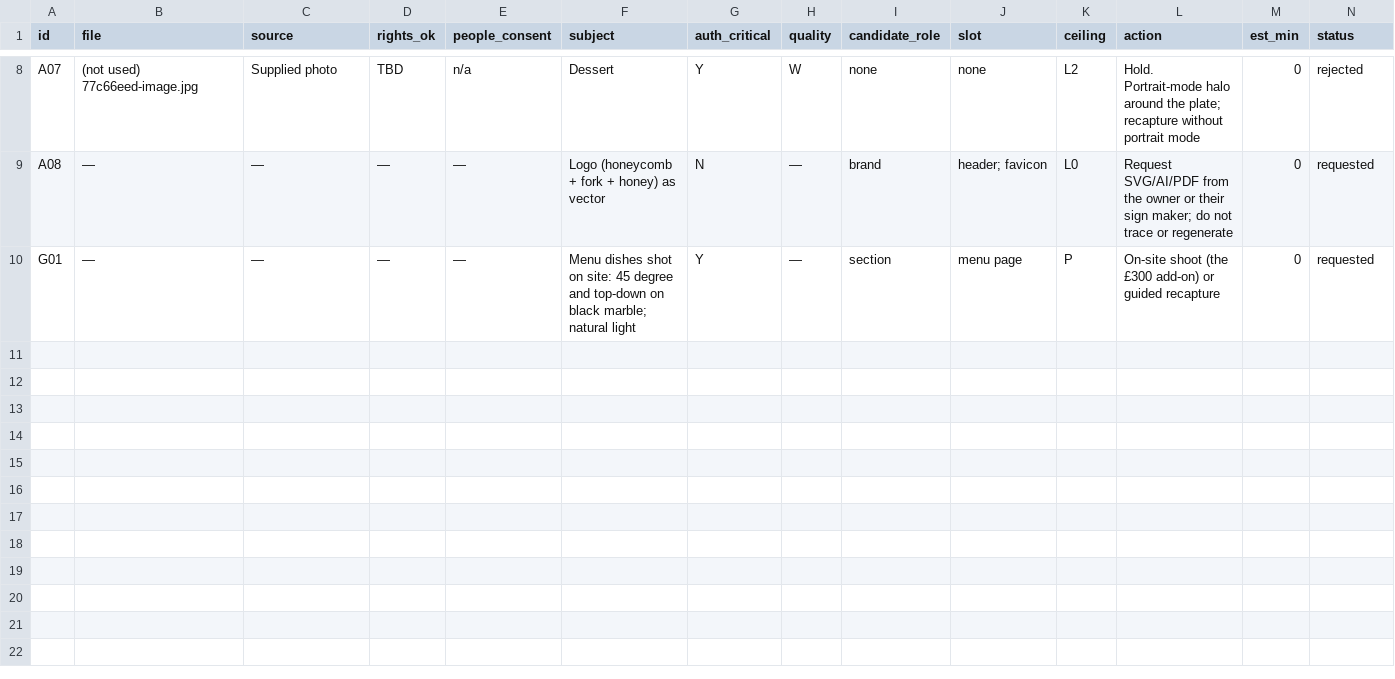
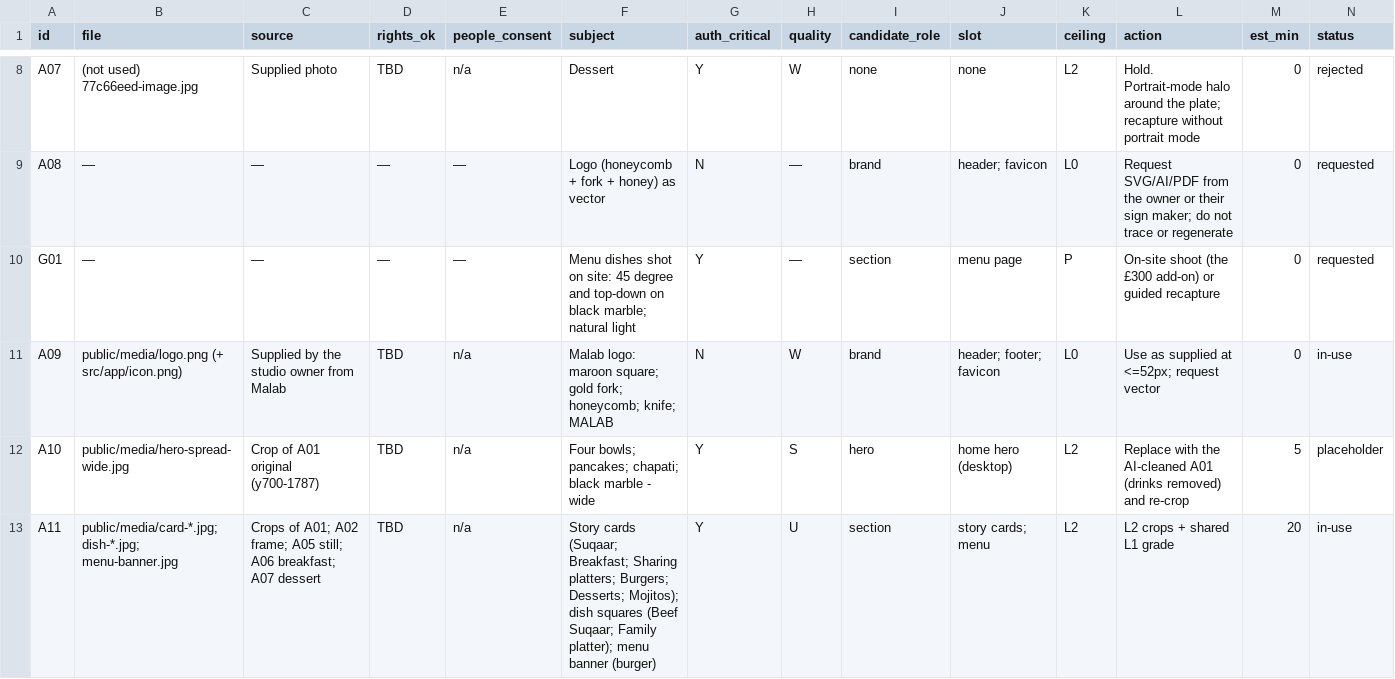
Before and after one commit to J-1308/Malab-restaurant, a CSV file: assets.csv, drawn as a sheet; only a part is shown, gaps mark what is left out; rows hold the shown columns only; the diff names each change by its address in the sheet, - before the commit and + after, or states it on an @@ line.

```diff
--- a/assets.csv
+++ b/assets.csv
+row 11: A09 | public/media/logo.png (+ src/app/icon.png) | Supplied by the studio owner from Malab | TBD | n/a | Malab logo: maroon square; gold fork; honeycomb; knife; MALAB | N | W | brand | header; footer; favicon | L0 | Use as supplied at <=52px; request vector | 0 | in-use
+row 12: A10 | public/media/hero-spread-wide.jpg | Crop of A01 original (y700-1787) | TBD | n/a | Four bowls; pancakes; chapati; black marble - wide | Y | S | hero | home hero (desktop) | L2 | Replace with the AI-cleaned A01 (drinks removed) and re-crop | 5 | placeholder
+row 13: A11 | public/media/card-*.jpg; dish-*.jpg; menu-banner.jpg | Crops of A01; A02 frame; A05 still; A06 breakfast; A07 dessert | TBD | n/a | Story cards (Suqaar; Breakfast; Sharing platters; Burgers; Desserts; Mojitos); dish squares (Beef Suqaar; Family platter); menu banner (burger) | Y | U | section | story cards; menu | L2 | L2 crops + shared L1 grade | 20 | in-use
```
Also changed, not shown: 54 other files.
